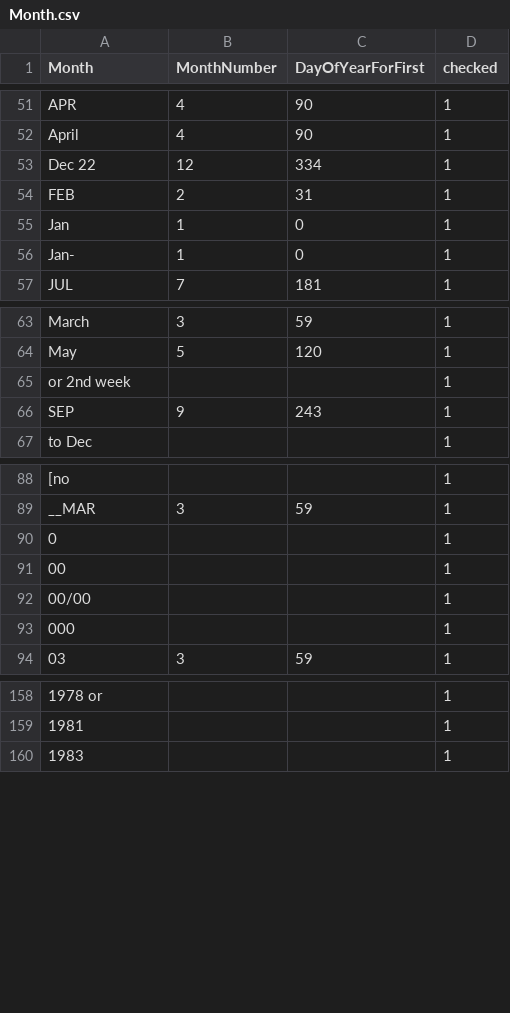
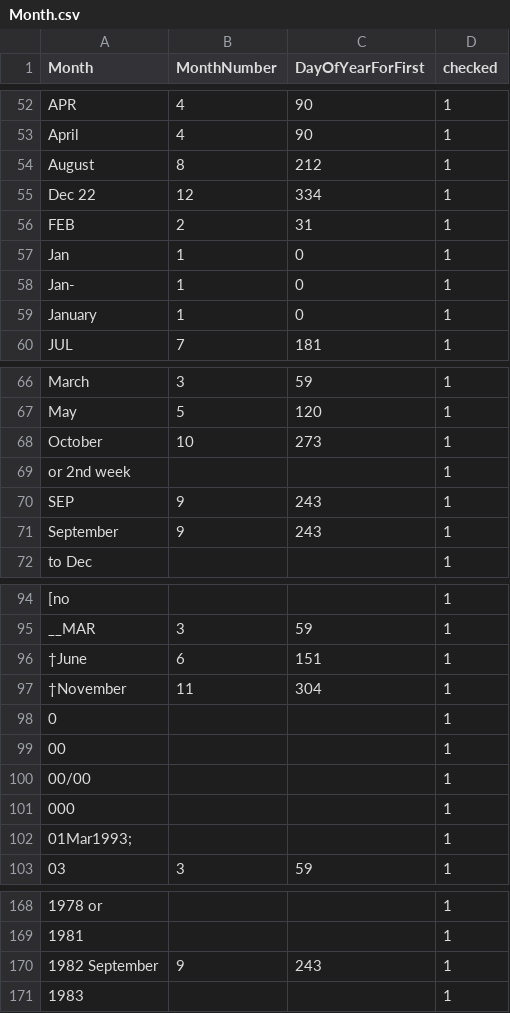
Before and after one commit to VertNet/DwCVocabs, a CSV file: vocabs/Month.csv, drawn as a sheet; only a part is shown, gaps mark what is left out; the diff covers the shown part only; the diff names each change by its address in the sheet, - before the commit and + after, or states it on an @@ line.

```diff
--- a/vocabs/Month.csv
+++ b/vocabs/Month.csv
+row 54: August | 8 | 212 | 1
+row 59: January | 1 | 0 | 1
+row 68: October | 10 | 273 | 1
+row 71: September | 9 | 243 | 1
+row 96: †June | 6 | 151 | 1
+row 97: †November | 11 | 304 | 1
+row 102: 01Mar1993; |  |  | 1
+row 170: 1982 September | 9 | 243 | 1
```
Also changed, not shown: 20 added rows elsewhere in this file, vocabs/countryCode.csv, vocabs/georeferenceProtocol.csv, 7 other files.
